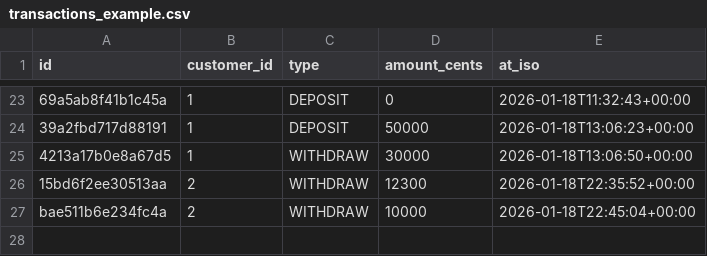
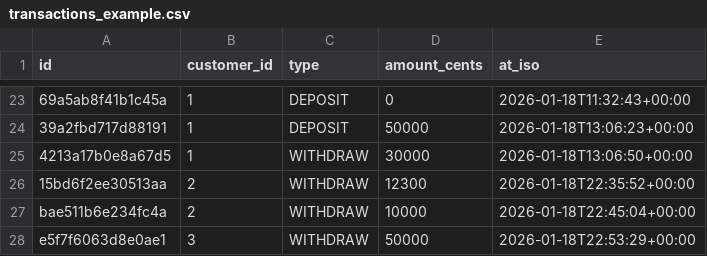
Before and after one commit to andrea291996/esercizio4, a CSV file: data/transactions_example.csv, drawn as a sheet; only a part is shown, gaps mark what is left out; the diff names each change by its address in the sheet, - before the commit and + after, or states it on an @@ line.

```diff
--- a/data/transactions_example.csv
+++ b/data/transactions_example.csv
+row 28: e5f7f6063d8e0ae1 | 3 | WITHDRAW | 50000 | 2026-01-18T22:53:29+00:00
```
Also changed, not shown: data/customers_example.csv, 1 other file.
